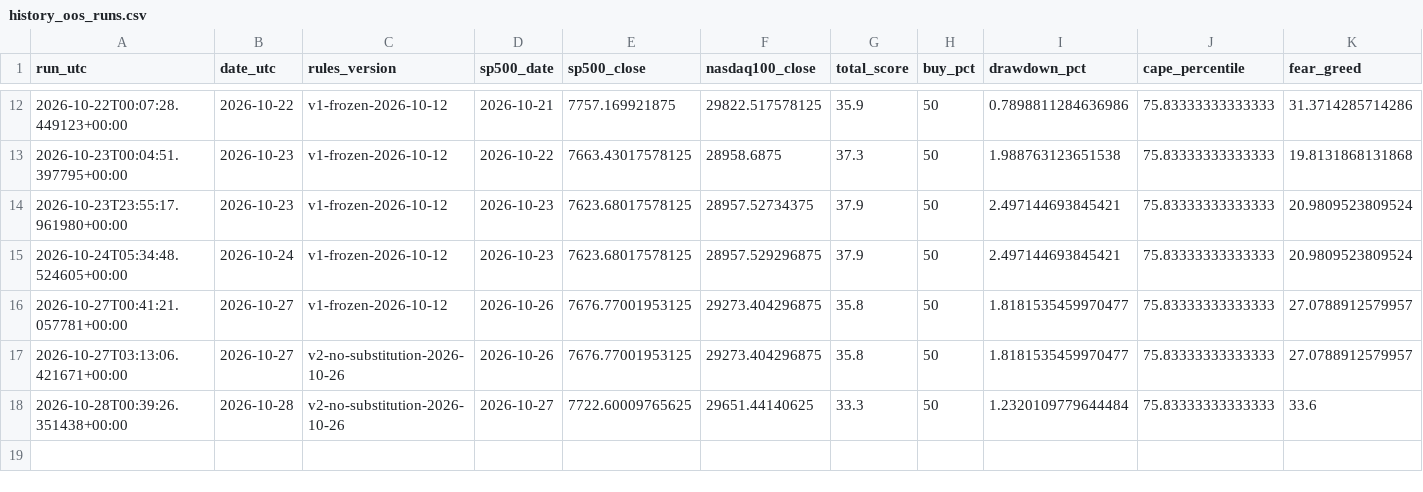
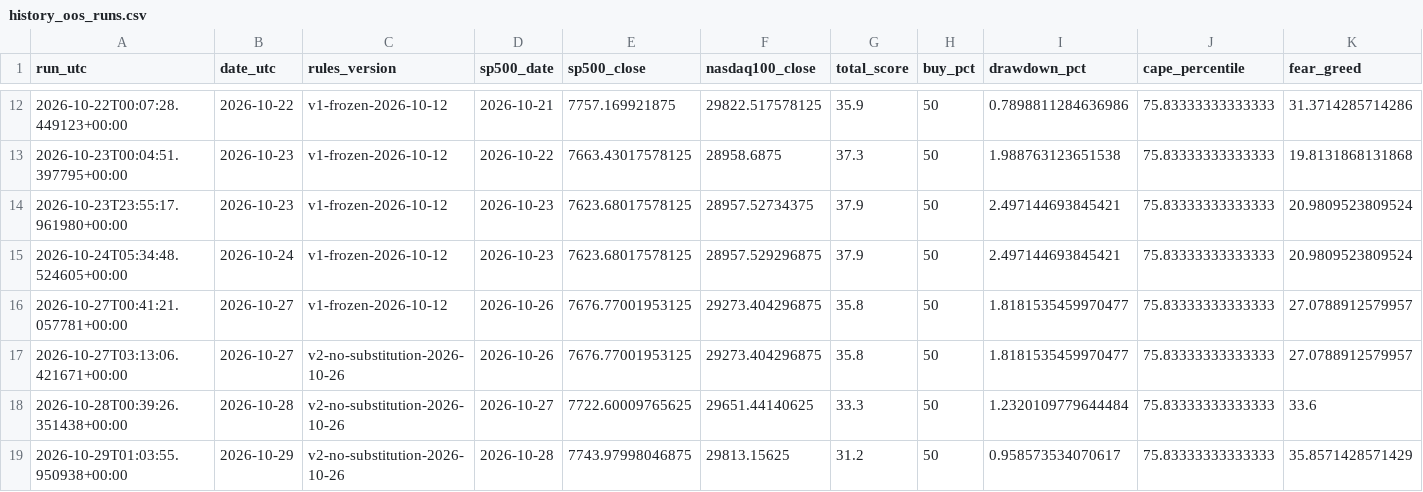
Before and after one commit to gozous/market-dca-assistant, a CSV file: docs/data/history_oos_runs.csv, drawn as a sheet; only a part is shown, gaps mark what is left out; rows hold the shown columns only; the diff names each change by its address in the sheet, - before the commit and + after, or states it on an @@ line.

```diff
--- a/docs/data/history_oos_runs.csv
+++ b/docs/data/history_oos_runs.csv
+row 19: 2026-10-29T01:03:55.950938+00:00 | 2026-10-29 | v2-no-substitution-2026-10-26 | 2026-10-28 | 7743.97998046875 | 29813.15625 | 31.2 | 50 | 0.958573534070617 | 75.83333333333333 | 35.8571428571429
```
Also changed, not shown: docs/data/history.csv, docs/data/history_oos.csv, 1 other file.
